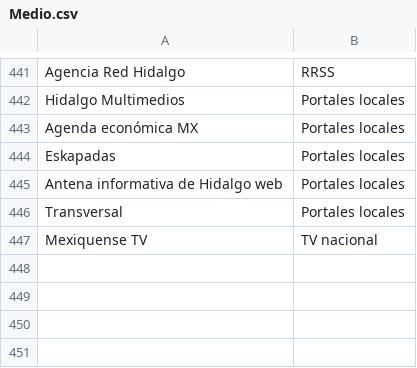
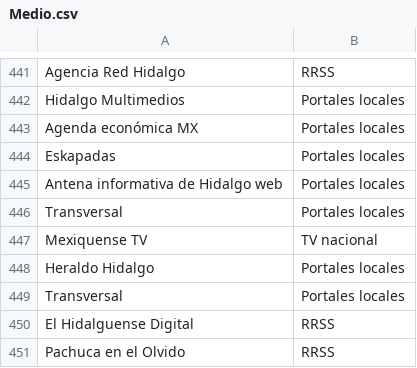
Before and after one commit to thelonious9/capturanotas, a CSV file: Medio.csv, drawn as a sheet; only a part is shown, gaps mark what is left out; the diff names each change by its address in the sheet, - before the commit and + after, or states it on an @@ line.

```diff
--- a/Medio.csv
+++ b/Medio.csv
+row 448: Heraldo Hidalgo | Portales locales
+row 449: Transversal | Portales locales
+row 450: El Hidalguense Digital | RRSS
+row 451: Pachuca en el Olvido | RRSS
```
Also changed, not shown: Firma.csv.
